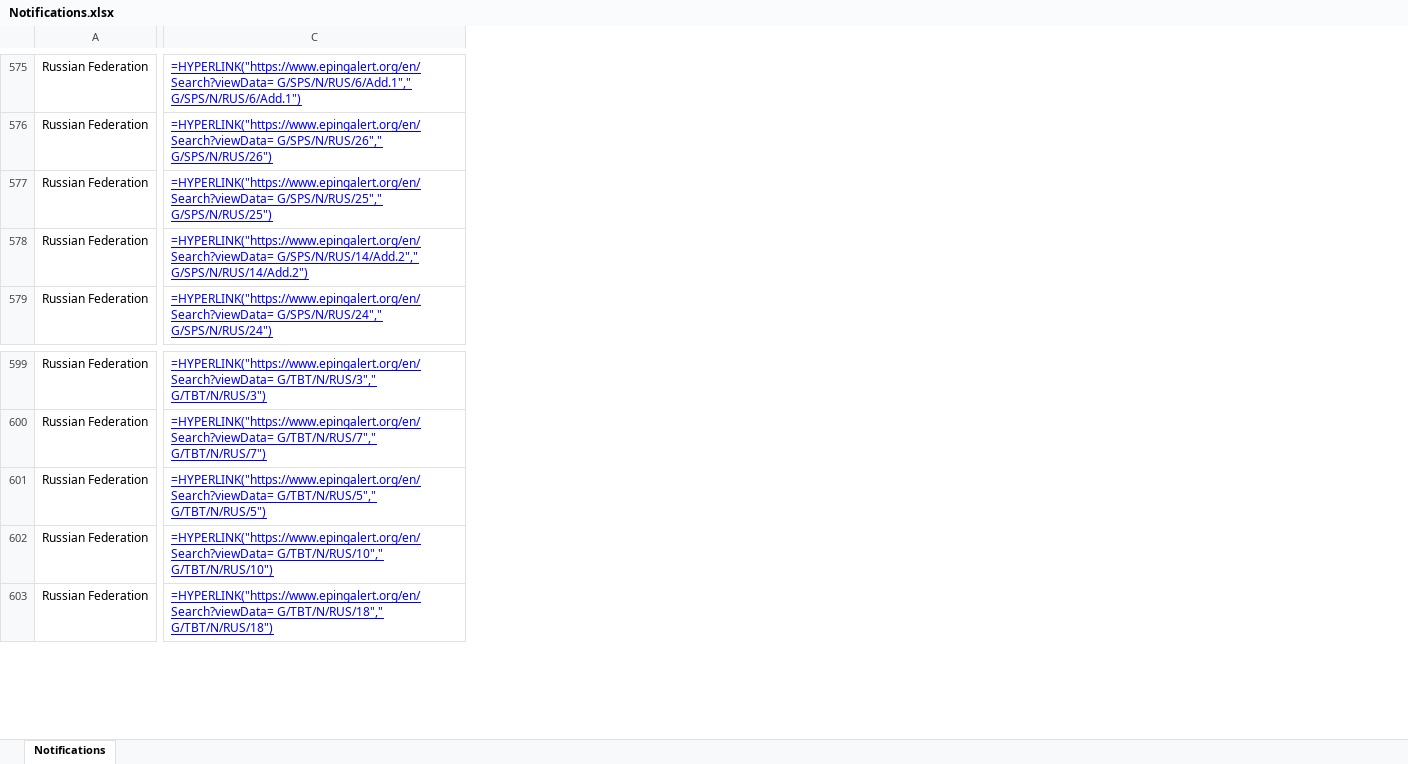
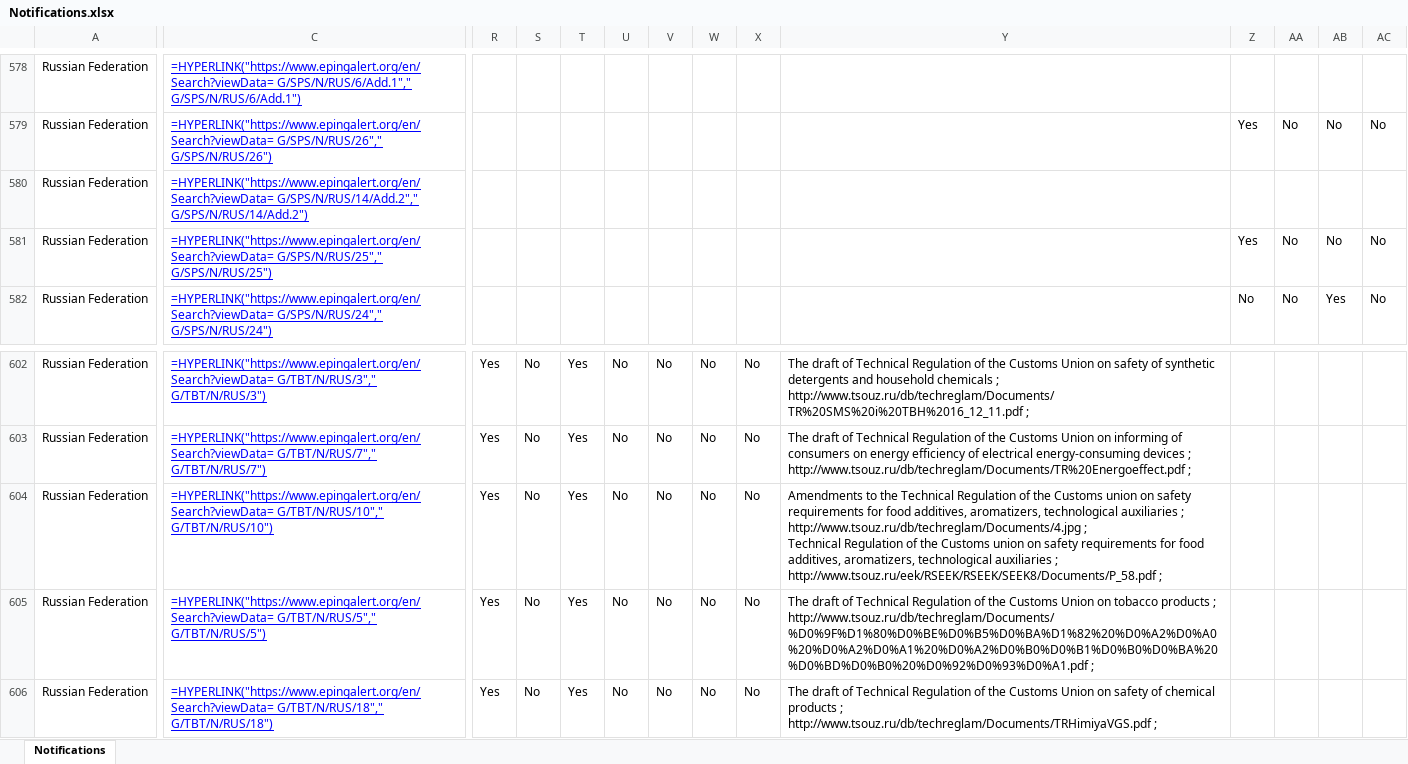
Before and after one commit to Ariamehr-Maleki/Gold, an Excel workbook: eping_downloads/Notifications.xlsx, sheet Notifications, drawn as a sheet; only a part is shown, gaps mark what is left out; values as stored, in another font and other column widths than the file's, no borders; formulas without a stored value are shown as written; ↵ is a line break in a cell; the diff covers the shown part only; the diff names each change by its address in the sheet, - before the commit and + after, or states it on an @@ line.

```diff
--- a/eping_downloads/Notifications.xlsx (sheet Notifications)
+++ b/eping_downloads/Notifications.xlsx (sheet Notifications)
+column R, rows 602-603: Yes | Yes; rows 605-606: Yes | Yes
+column S, rows 602-603: No | No; rows 605-606: No | No
+column T, rows 602-603: Yes | Yes; rows 605-606: Yes | Yes
+column U, rows 602-603: No | No; rows 605-606: No | No
+column V, rows 602-603: No | No; rows 605-606: No | No
+column W, rows 602-603: No | No; rows 605-606: No | No
+column X, rows 602-603: No | No; rows 605-606: No | No
+column Y, rows 602-603: The draft of Technical Regulation of the Customs Union on safety of synthetic detergents and household chemicals ; ↵ http://www.tsouz.ru/db/techreglam/Documents/TR%20SMS%20i%20TBH%2016_12_11.pdf ; | The draft of Technical Regulation of the Customs Union on informing of consumers on energy efficiency of electrical energy-consuming devices ; ↵ http://www.tsouz.ru/db/techreglam/Documents/TR%20Energoeffect.pdf ;; rows 605-606: The draft of Technical Regulation of the Customs Union on tobacco products ; ↵ http://www.tsouz.ru/db/techreglam/Documents/%D0%9F%D1%80%D0%BE%D0%B5%D0%BA%D1%82%20%D0%A2%D0%A0%20%D0%A2%D0%A1%20%D0%A2%D0%B0%D0%B1%D0%B0%D0%BA%20%D0%BD%D0%B0%20%D0%92%D0%93%D0%A1.pdf ; | The draft of Technical Regulation of the Customs Union on safety of chemical products ; ↵ http://www.tsouz.ru/db/techreglam/Documents/TRHimiyaVGS.pdf ;
+column Z, row 579: Yes; rows 581-582: Yes | No
+column AA, row 579: No; rows 581-582: No | No
+column AB, row 579: No; rows 581-582: No | Yes
+column AC, row 579: No; rows 581-582: No | No
@@ row 578 moved to row 580: Russian Federation @@
@@ row 602 moved to row 604: Russian Federation @@
```
Also changed, not shown: 3 added rows, 4 moved rows, 2 added columns and 18 edited cells elsewhere in this sheet, 4 other files.
